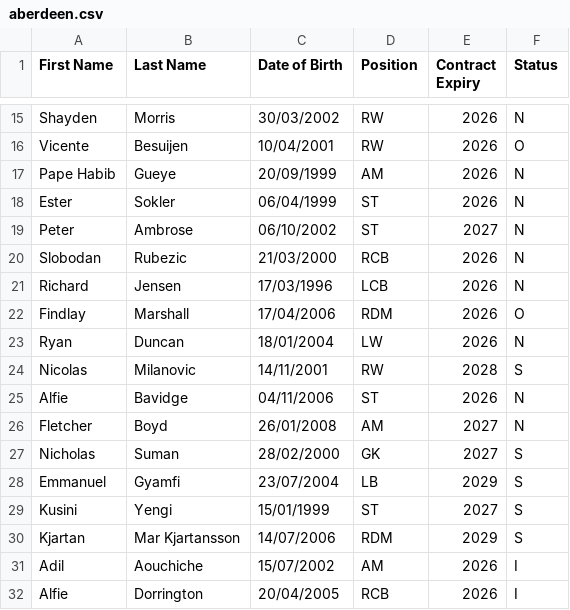
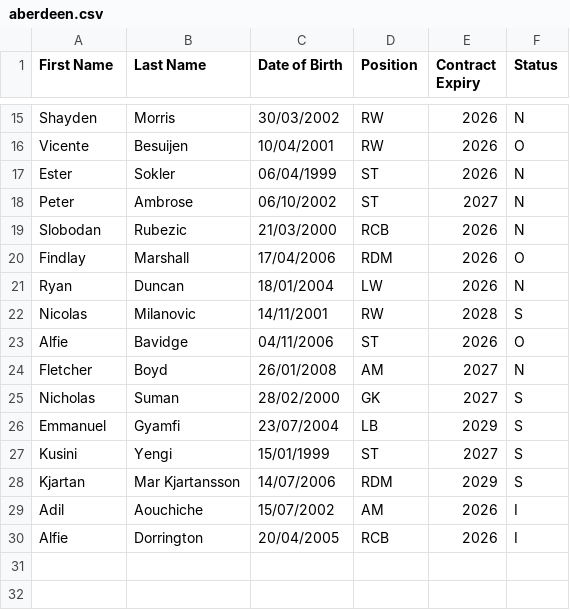
Before and after one commit to smilingdemon/squad-analysis, a CSV file: aberdeen.csv, drawn as a sheet; only a part is shown, gaps mark what is left out.

```diff
--- a/aberdeen.csv
+++ b/aberdeen.csv
@@ -16,3 +16,2 @@ Shayden,Morris,30/03/2002,RW,2026,N
 Vicente,Besuijen,10/04/2001,RW,2026,O
-Pape Habib,Gueye,20/09/1999,AM,2026,N
 Ester,Sokler,06/04/1999,ST,2026,N
@@ -20,3 +19,2 @@ Peter,Ambrose,06/10/2002,ST,2027,N
 Slobodan,Rubezic,21/03/2000,RCB,2026,N
-Richard,Jensen,17/03/1996,LCB,2026,N
 Findlay,Marshall,17/04/2006,RDM,2026,O
@@ -24,3 +22,3 @@ Ryan,Duncan,18/01/2004,LW,2026,N
 Nicolas,Milanovic,14/11/2001,RW,2028,S
-Alfie,Bavidge,04/11/2006,ST,2026,N
+Alfie,Bavidge,04/11/2006,ST,2026,O
 Fletcher,Boyd,26/01/2008,AM,2027,N
```
Also changed, not shown: 4 other files.
